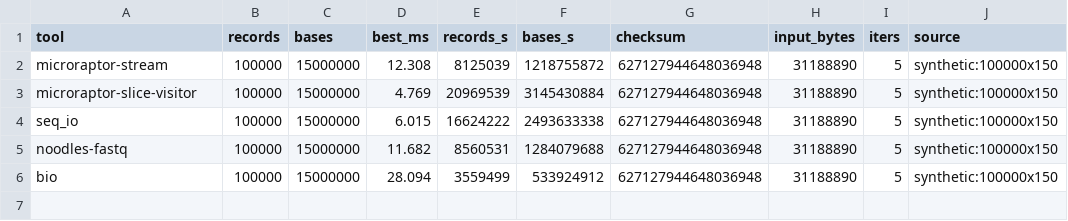
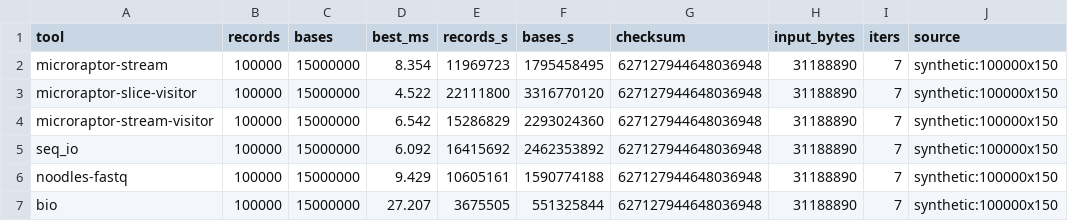
Before and after one commit to Jakeelamb/microraptor, a TSV file: docs/benchmarks/rust-peers/rust-library-peers.tsv, drawn as a sheet.

```diff
--- a/docs/benchmarks/rust-peers/rust-library-peers.tsv
+++ b/docs/benchmarks/rust-peers/rust-library-peers.tsv
@@ -1,6 +1,7 @@
 tool	records	bases	best_ms	records_s	bases_s	checksum	input_bytes	iters	source
-microraptor-stream	100000	15000000	12.308	8125039	1218755872	627127944648036948	31188890	5	synthetic:100000x150
-microraptor-slice-visitor	100000	15000000	4.769	20969539	3145430884	627127944648036948	31188890	5	synthetic:100000x150
-seq_io	100000	15000000	6.015	16624222	2493633338	627127944648036948	31188890	5	synthetic:100000x150
-noodles-fastq	100000	15000000	11.682	8560531	1284079688	627127944648036948	31188890	5	synthetic:100000x150
-bio	100000	15000000	28.094	3559499	533924912	627127944648036948	31188890	5	synthetic:100000x150
+microraptor-stream	100000	15000000	8.354	11969723	1795458495	627127944648036948	31188890	7	synthetic:100000x150
+microraptor-slice-visitor	100000	15000000	4.522	22111800	3316770120	627127944648036948	31188890	7	synthetic:100000x150
+microraptor-stream-visitor	100000	15000000	6.542	15286829	2293024360	627127944648036948	31188890	7	synthetic:100000x150
+seq_io	100000	15000000	6.092	16415692	2462353892	627127944648036948	31188890	7	synthetic:100000x150
+noodles-fastq	100000	15000000	9.429	10605161	1590774188	627127944648036948	31188890	7	synthetic:100000x150
+bio	100000	15000000	27.207	3675505	551325844	627127944648036948	31188890	7	synthetic:100000x150
```
Also changed, not shown: docs/benchmarks/drosophila-compressed/external-tools.tsv, docs/benchmarks/rust-peers-drosophila-r1/rust-library-peers.tsv, 17 other files.
